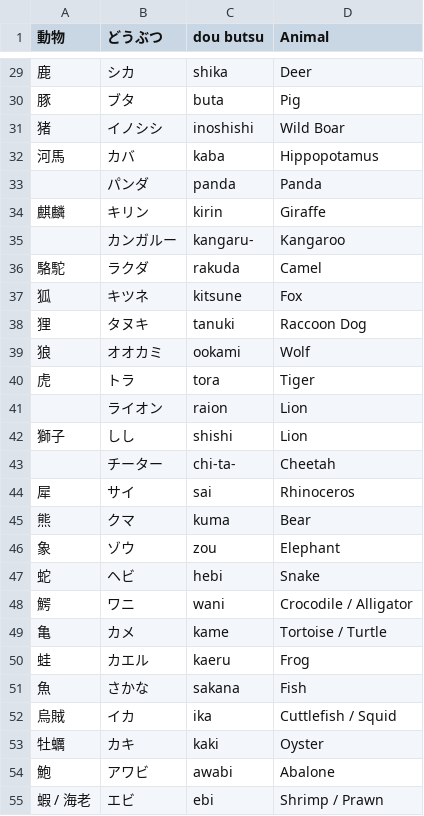
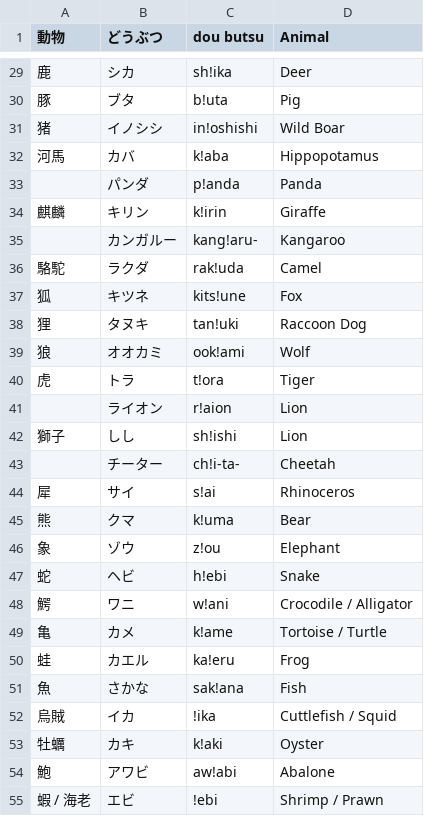
Before and after one commit to neelts/nihongo-cards, a CSV file: data/Animals.csv, drawn as a sheet; only a part is shown, gaps mark what is left out; the diff covers the shown part only.

```diff
--- a/data/Animals.csv
+++ b/data/Animals.csv
@@ -29,27 +29,27 @@
-鹿,シカ,shika,Deer
-豚,ブタ,buta,Pig
-猪,イノシシ,inoshishi,Wild Boar
-河馬,カバ,kaba,Hippopotamus
-,パンダ,panda,Panda
-麒麟,キリン,kirin,Giraffe
-,カンガルー,kangaru-,Kangaroo
-駱駝,ラクダ,rakuda,Camel
-狐,キツネ,kitsune,Fox
-狸,タヌキ,tanuki,Raccoon Dog
-狼,オオカミ,ookami,Wolf
-虎,トラ,tora,Tiger
-,ライオン,raion,Lion
-獅子,しし,shishi,Lion
-,チーター,chi-ta-,Cheetah
-犀,サイ,sai,Rhinoceros
-熊,クマ,kuma,Bear
-象,ゾウ,zou,Elephant
-蛇,ヘビ,hebi,Snake
-鰐,ワニ,wani,Crocodile / Alligator
-亀,カメ,kame,Tortoise / Turtle
-蛙,カエル,kaeru,Frog
-魚,さかな,sakana,Fish
-烏賊,イカ,ika,Cuttlefish / Squid
-牡蠣,カキ,kaki,Oyster
-鮑,アワビ,awabi,Abalone
-蝦 / 海老,エビ,ebi,Shrimp / Prawn
+鹿,シカ,sh!ika,Deer
+豚,ブタ,b!uta,Pig
+猪,イノシシ,in!oshishi,Wild Boar
+河馬,カバ,k!aba,Hippopotamus
+,パンダ,p!anda,Panda
+麒麟,キリン,k!irin,Giraffe
+,カンガルー,kang!aru-,Kangaroo
+駱駝,ラクダ,rak!uda,Camel
+狐,キツネ,kits!une,Fox
+狸,タヌキ,tan!uki,Raccoon Dog
+狼,オオカミ,ook!ami,Wolf
+虎,トラ,t!ora,Tiger
+,ライオン,r!aion,Lion
+獅子,しし,sh!ishi,Lion
+,チーター,ch!i-ta-,Cheetah
+犀,サイ,s!ai,Rhinoceros
+熊,クマ,k!uma,Bear
+象,ゾウ,z!ou,Elephant
+蛇,ヘビ,h!ebi,Snake
+鰐,ワニ,w!ani,Crocodile / Alligator
+亀,カメ,k!ame,Tortoise / Turtle
+蛙,カエル,ka!eru,Frog
+魚,さかな,sak!ana,Fish
+烏賊,イカ,!ika,Cuttlefish / Squid
+牡蠣,カキ,k!aki,Oyster
+鮑,アワビ,aw!abi,Abalone
+蝦 / 海老,エビ,!ebi,Shrimp / Prawn
```
Also changed, not shown: 53 edited cells elsewhere in this file, 4 other files.
